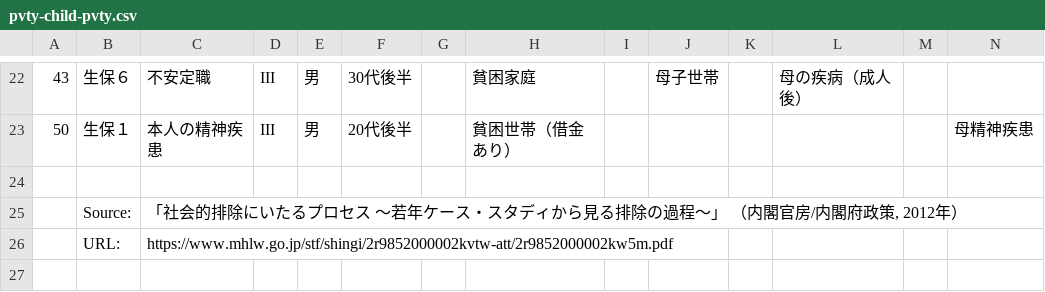
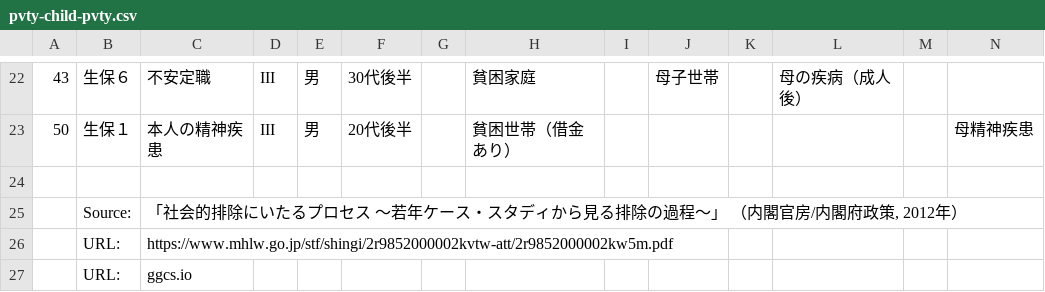
Before and after one commit to ggcurrs/data, a CSV file: pvty-child-pvty.csv, drawn as a sheet; only a part is shown, gaps mark what is left out; rows hold the shown columns only; the diff names each change by its address in the sheet, - before the commit and + after, or states it on an @@ line.

Commit message:
Update pvty-child-pvty.csv

```diff
--- a/pvty-child-pvty.csv
+++ b/pvty-child-pvty.csv
+row 27:  | URL: | ggcs.io
```
